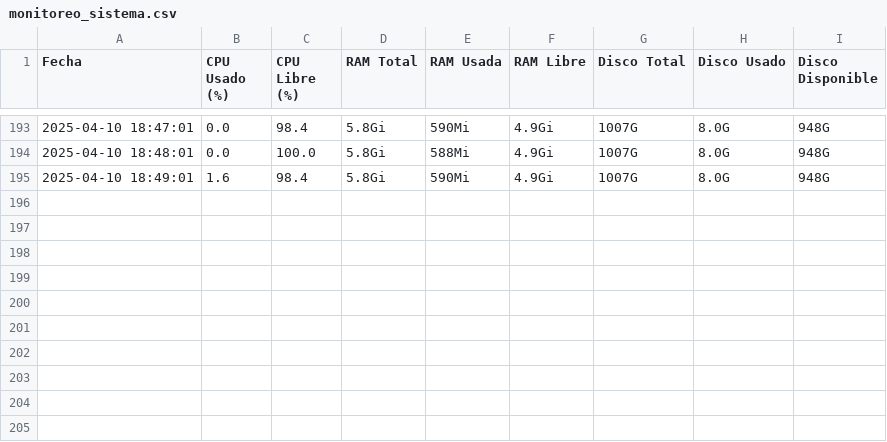
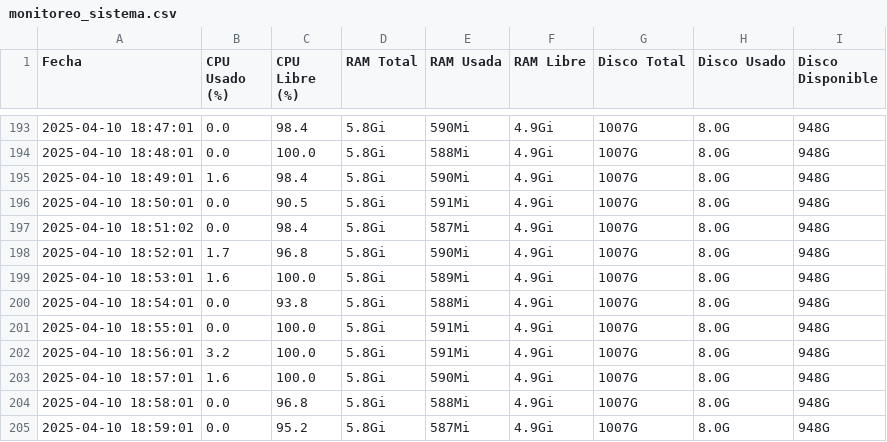
Before and after one commit to jhosberSyH/PracticasSo, a CSV file: monitoreo/monitoreo_sistema.csv, drawn as a sheet; only a part is shown, gaps mark what is left out; the diff names each change by its address in the sheet, - before the commit and + after, or states it on an @@ line.

Commit message:
Commit automatico en monitoreo

```diff
--- a/monitoreo/monitoreo_sistema.csv
+++ b/monitoreo/monitoreo_sistema.csv
+row 196: 2025-04-10 18:50:01 | 0.0 | 90.5 | 5.8Gi | 591Mi | 4.9Gi | 1007G | 8.0G | 948G
+row 197: 2025-04-10 18:51:02 | 0.0 | 98.4 | 5.8Gi | 587Mi | 4.9Gi | 1007G | 8.0G | 948G
+row 198: 2025-04-10 18:52:01 | 1.7 | 96.8 | 5.8Gi | 590Mi | 4.9Gi | 1007G | 8.0G | 948G
+row 199: 2025-04-10 18:53:01 | 1.6 | 100.0 | 5.8Gi | 589Mi | 4.9Gi | 1007G | 8.0G | 948G
+row 200: 2025-04-10 18:54:01 | 0.0 | 93.8 | 5.8Gi | 588Mi | 4.9Gi | 1007G | 8.0G | 948G
+row 201: 2025-04-10 18:55:01 | 0.0 | 100.0 | 5.8Gi | 591Mi | 4.9Gi | 1007G | 8.0G | 948G
+row 202: 2025-04-10 18:56:01 | 3.2 | 100.0 | 5.8Gi | 591Mi | 4.9Gi | 1007G | 8.0G | 948G
+row 203: 2025-04-10 18:57:01 | 1.6 | 100.0 | 5.8Gi | 590Mi | 4.9Gi | 1007G | 8.0G | 948G
+row 204: 2025-04-10 18:58:01 | 0.0 | 96.8 | 5.8Gi | 588Mi | 4.9Gi | 1007G | 8.0G | 948G
+row 205: 2025-04-10 18:59:01 | 0.0 | 95.2 | 5.8Gi | 587Mi | 4.9Gi | 1007G | 8.0G | 948G
```
